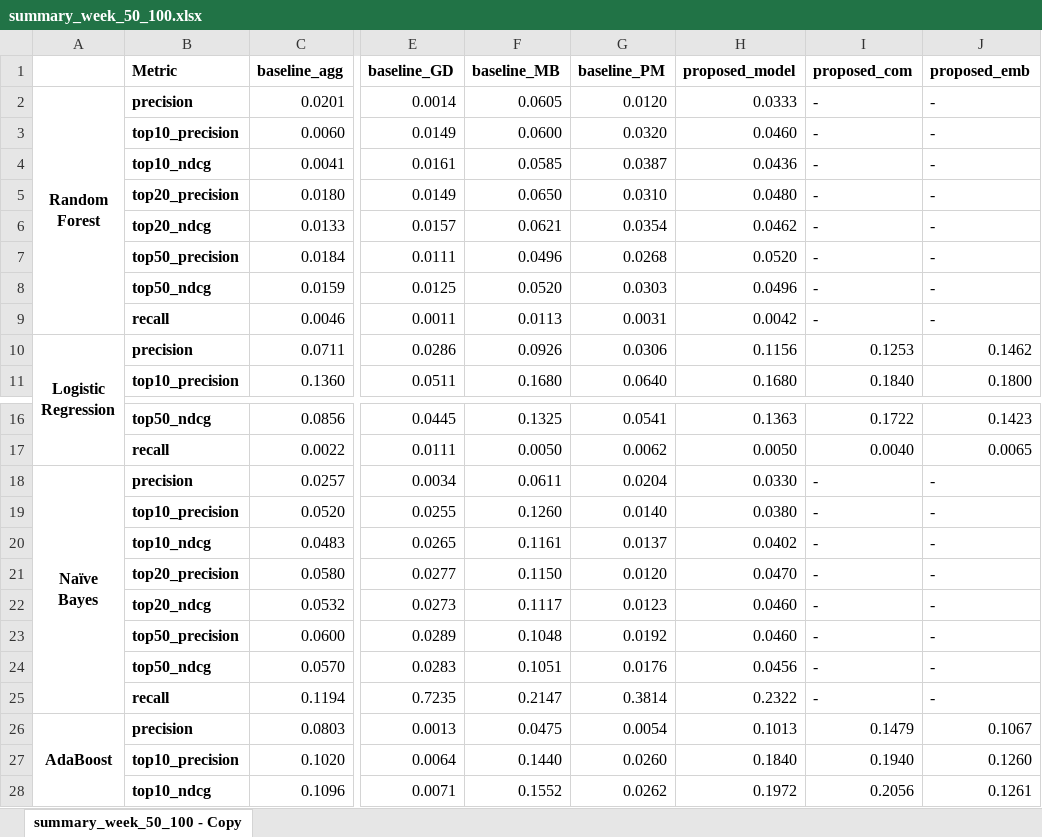
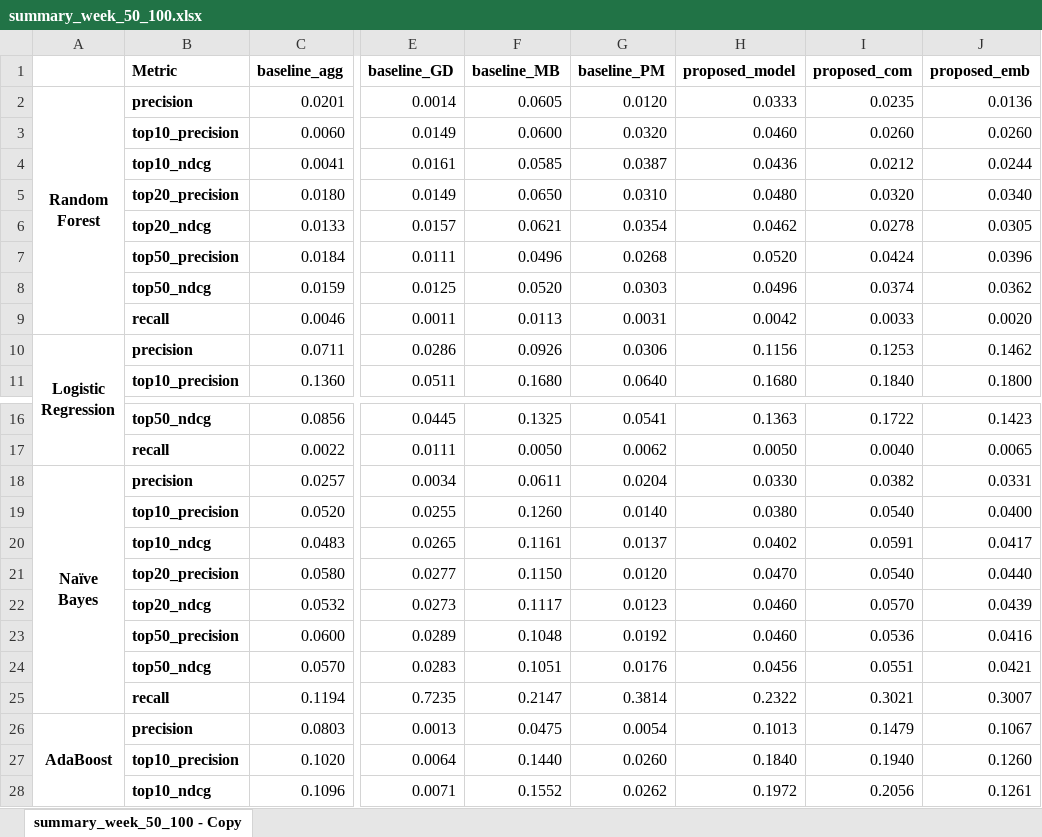
Before and after one commit to SulyunLee/OHC_link_prediction, an Excel workbook: summary/summary_week_50_100.xlsx, sheet summary_week_50_100 - Copy, drawn as a sheet; only a part is shown, gaps mark what is left out; values as stored, in another font and other column widths than the file's, no borders; conditional formats not drawn; the diff covers the shown part only; the diff names each change by its address in the sheet, - before the commit and + after, or states it on an @@ line.

Commit message:
Add new results to the summary file

```diff
--- a/summary/summary_week_50_100.xlsx (sheet summary_week_50_100 - Copy)
+++ b/summary/summary_week_50_100.xlsx (sheet summary_week_50_100 - Copy)
-I2 (proposed_com): -
+I2 (proposed_com): 0.0235
-J2 (proposed_emb): -
+J2 (proposed_emb): 0.0136
-I3 (proposed_com): -
+I3 (proposed_com): 0.0260
-J3 (proposed_emb): -
+J3 (proposed_emb): 0.0260
-I4 (proposed_com): -
+I4 (proposed_com): 0.0212
-J4 (proposed_emb): -
+J4 (proposed_emb): 0.0244
-I5 (proposed_com): -
+I5 (proposed_com): 0.0320
-J5 (proposed_emb): -
+J5 (proposed_emb): 0.0340
-I6 (proposed_com): -
+I6 (proposed_com): 0.0278
-J6 (proposed_emb): -
+J6 (proposed_emb): 0.0305
-I7 (proposed_com): -
+I7 (proposed_com): 0.0424
-J7 (proposed_emb): -
+J7 (proposed_emb): 0.0396
-I8 (proposed_com): -
+I8 (proposed_com): 0.0374
-J8 (proposed_emb): -
+J8 (proposed_emb): 0.0362
-I9 (proposed_com): -
+I9 (proposed_com): 0.0033
-J9 (proposed_emb): -
+J9 (proposed_emb): 0.0020
-I18 (proposed_com): -
+I18 (proposed_com): 0.0382
-J18 (proposed_emb): -
+J18 (proposed_emb): 0.0331
-I19 (proposed_com): -
+I19 (proposed_com): 0.0540
-J19 (proposed_emb): -
+J19 (proposed_emb): 0.0400
-I20 (proposed_com): -
+I20 (proposed_com): 0.0591
-J20 (proposed_emb): -
+J20 (proposed_emb): 0.0417
-I21 (proposed_com): -
+I21 (proposed_com): 0.0540
-J21 (proposed_emb): -
+J21 (proposed_emb): 0.0440
-I22 (proposed_com): -
+I22 (proposed_com): 0.0570
-J22 (proposed_emb): -
+J22 (proposed_emb): 0.0439
-I23 (proposed_com): -
+I23 (proposed_com): 0.0536
-J23 (proposed_emb): -
+J23 (proposed_emb): 0.0416
-I24 (proposed_com): -
+I24 (proposed_com): 0.0551
-J24 (proposed_emb): -
+J24 (proposed_emb): 0.0421
-I25 (proposed_com): -
+I25 (proposed_com): 0.3021
-J25 (proposed_emb): -
+J25 (proposed_emb): 0.3007
```
Also changed, not shown: 16 edited cells elsewhere in this sheet.
